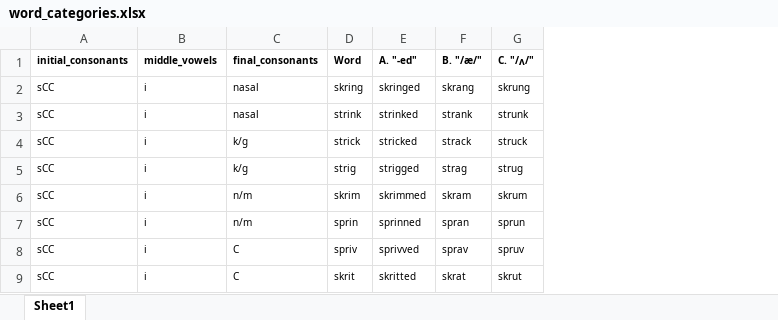
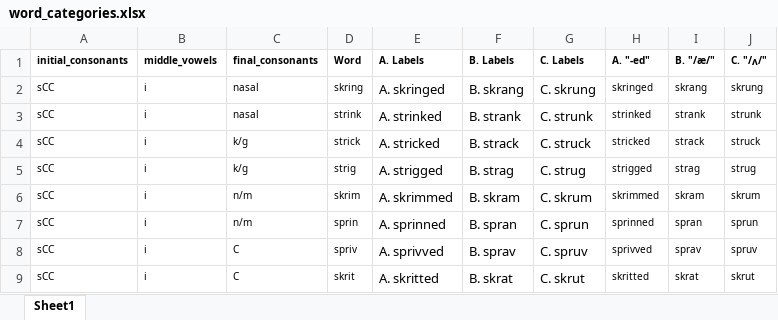
Before and after one commit to khtarnas/Spling-Splang-Analysis, an Excel workbook: word_categories.xlsx, sheet Sheet1, drawn as a sheet; only a part is shown; values as stored, in another font and other column widths than the file's, no borders; the diff names each change by its address in the sheet, - before the commit and + after, or states it on an @@ line.

```diff
--- a/word_categories.xlsx (sheet Sheet1)
+++ b/word_categories.xlsx (sheet Sheet1)
+column E (A. Labels), rows 2-9: A. skringed | A. strinked | A. stricked | A. strigged | A. skrimmed | A. sprinned | A. sprivved | A. skritted
+column F (B. Labels), rows 2-9: B. skrang | B. strank | B. strack | B. strag | B. skram | B. spran | B. sprav | B. skrat
+column G (C. Labels), rows 2-9: C. skrung | C. strunk | C. struck | C. strug | C. skrum | C. sprun | C. spruv | C. skrut
```
Also changed, not shown: responses.xlsx, 17 other files.
